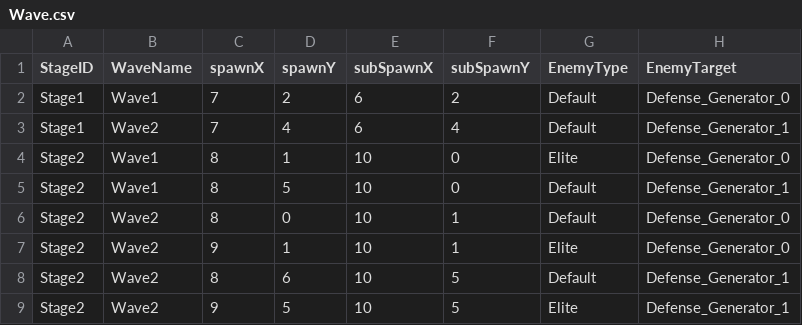
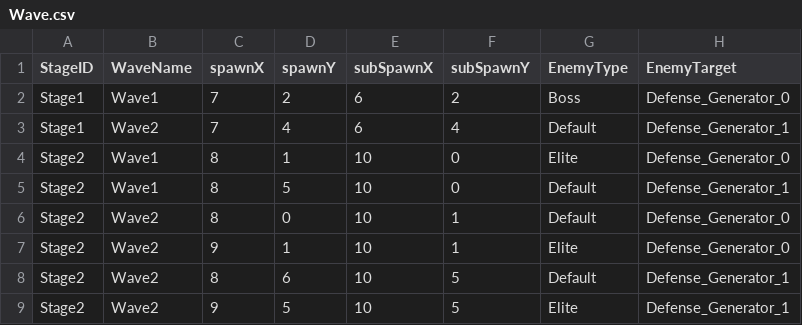
Before and after one commit to SeongU01/GA_6th_2Q_Project, a CSV file: Client/Resources/Data/Wave/Wave.csv, drawn as a sheet.

```diff
--- a/Client/Resources/Data/Wave/Wave.csv
+++ b/Client/Resources/Data/Wave/Wave.csv
@@ -1,3 +1,3 @@
 StageID,WaveName,spawnX,spawnY,subSpawnX,subSpawnY,EnemyType,EnemyTarget
-Stage1,Wave1,7,2,6,2,Default,Defense_Generator_0
+Stage1,Wave1,7,2,6,2,Boss,Defense_Generator_0
 Stage1,Wave2,7,4,6,4,Default,Defense_Generator_1
```
Also changed, not shown: 5 other files.
